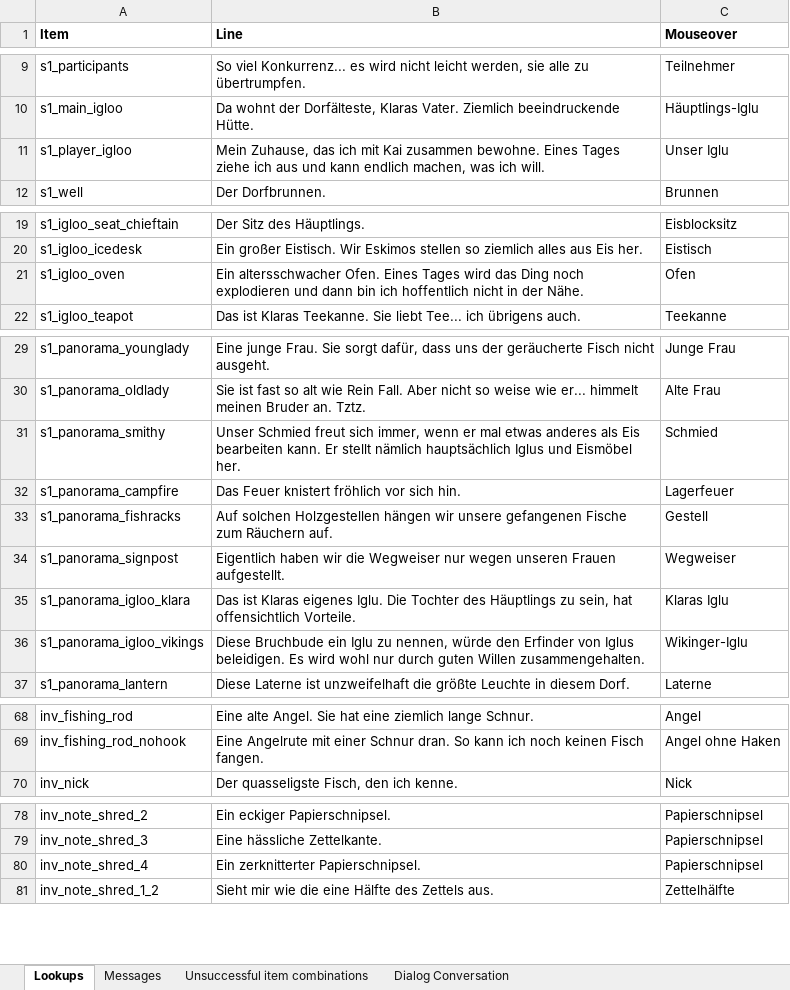
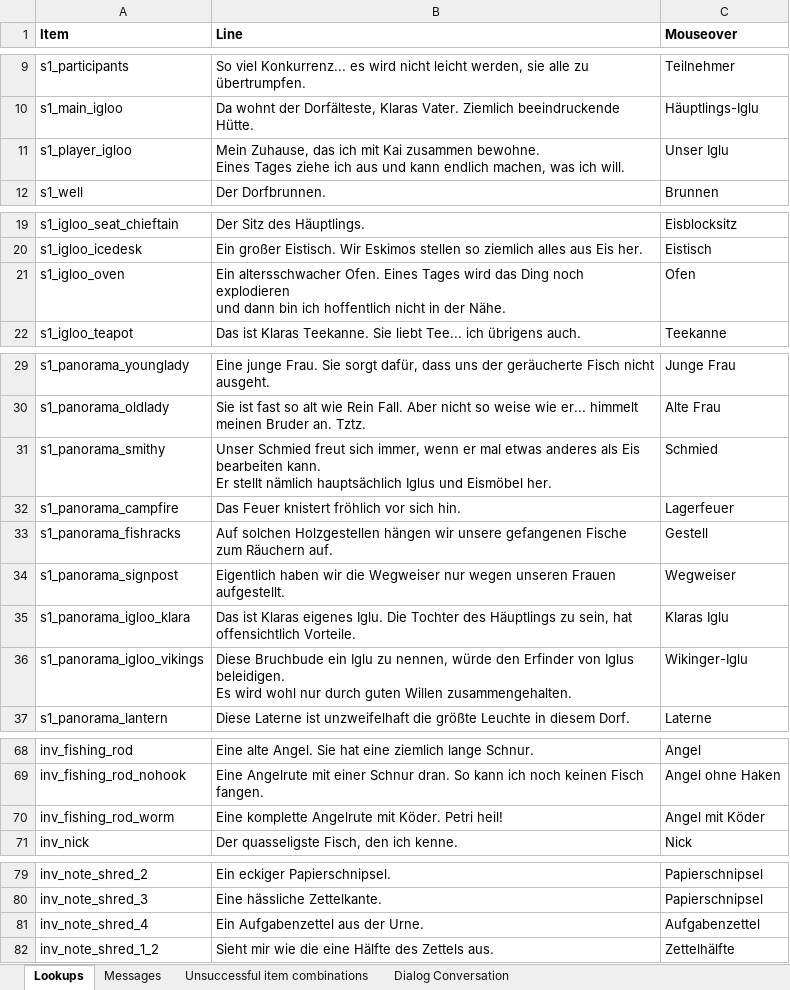
Before and after one commit to 00checker00/ProjectIce, an Excel workbook: android/assets/ProjectIce-Lines (Philipps Baustelle).xlsx, sheet Lookups, drawn as a sheet; only a part is shown, gaps mark what is left out; values as stored, in another font and other column widths than the file's, no borders; addresses are those after the commit; the diff names each change by its address in the sheet, - before the commit and + after, or states it on an @@ line.

```diff
--- a/android/assets/ProjectIce-Lines (Philipps Baustelle).xlsx (sheet Lookups)
+++ b/android/assets/ProjectIce-Lines (Philipps Baustelle).xlsx (sheet Lookups)
-B11 (Line): …ich will.
+B11 (Line): …ich will.
-B21 (Line): …der Nähe.
+B21 (Line): …der Nähe.
-B31 (Line): …Eismöbel her.
+B31 (Line): …Eismöbel her.
-B36 (Line): …Willen zusammengehalten.
+B36 (Line): …Willen zusammengehalten.
+row 70: inv_fishing_rod_worm | Eine komplette Angelrute mit Köder. Petri heil! | Angel mit Köder
-B81 (Line): Ein zerknitterter Papierschnipsel.
+B81 (Line): Ein Aufgabenzettel aus der Urne.
-C81 (Mouseover): Papierschnipsel
+C81 (Mouseover): Aufgabenzettel
```
Also changed, not shown: sheet Messages, sheet Dialog Conversation, 12 other files.
